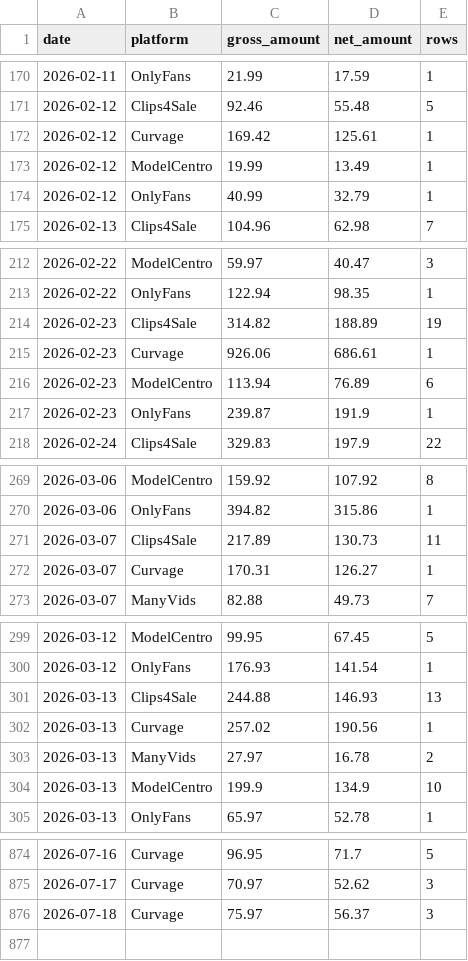
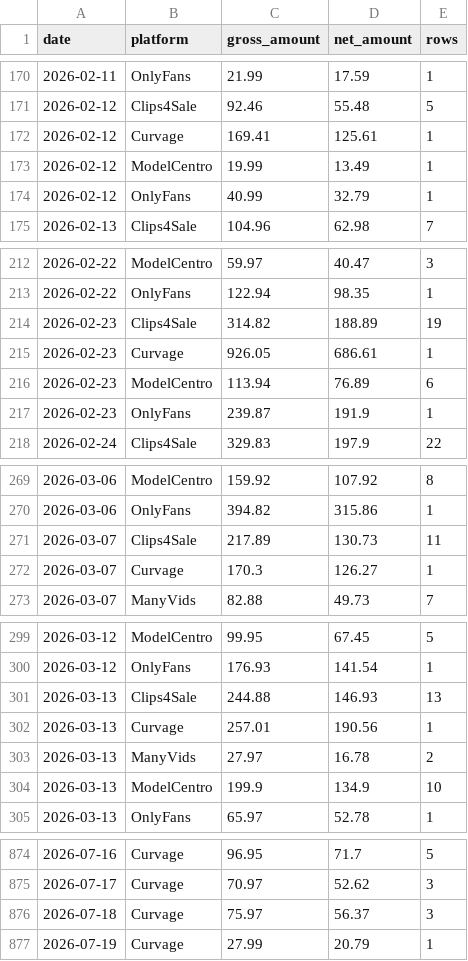
Before and after one commit to Trippaeon3/creator-sales-dashboard-public-2ba6b9a86c53, a CSV file: data/daily_platform_sales.csv, drawn as a sheet; only a part is shown, gaps mark what is left out; the diff covers the shown part only.

```diff
--- a/data/daily_platform_sales.csv
+++ b/data/daily_platform_sales.csv
@@ -171,3 +171,3 @@ date,platform,gross_amount,net_amount,rows
 2026-02-12,Clips4Sale,92.46,55.48,5
-2026-02-12,Curvage,169.42,125.61,1
+2026-02-12,Curvage,169.41,125.61,1
 2026-02-12,ModelCentro,19.99,13.49,1
@@ -214,3 +214,3 @@ date,platform,gross_amount,net_amount,rows
 2026-02-23,Clips4Sale,314.82,188.89,19
-2026-02-23,Curvage,926.06,686.61,1
+2026-02-23,Curvage,926.05,686.61,1
 2026-02-23,ModelCentro,113.94,76.89,6
@@ -271,3 +271,3 @@ date,platform,gross_amount,net_amount,rows
 2026-03-07,Clips4Sale,217.89,130.73,11
-2026-03-07,Curvage,170.31,126.27,1
+2026-03-07,Curvage,170.3,126.27,1
 2026-03-07,ManyVids,82.88,49.73,7
@@ -301,3 +301,3 @@ date,platform,gross_amount,net_amount,rows
 2026-03-13,Clips4Sale,244.88,146.93,13
-2026-03-13,Curvage,257.02,190.56,1
+2026-03-13,Curvage,257.01,190.56,1
 2026-03-13,ManyVids,27.97,16.78,2
@@ -876 +876,2 @@ date,platform,gross_amount,net_amount,rows
 2026-07-18,Curvage,75.97,56.37,3
+2026-07-19,Curvage,27.99,20.79,1
```
Also changed, not shown: 1 edited cell elsewhere in this file, data/content_group_summary.csv, data/content_period_summary.csv, 36 other files.
